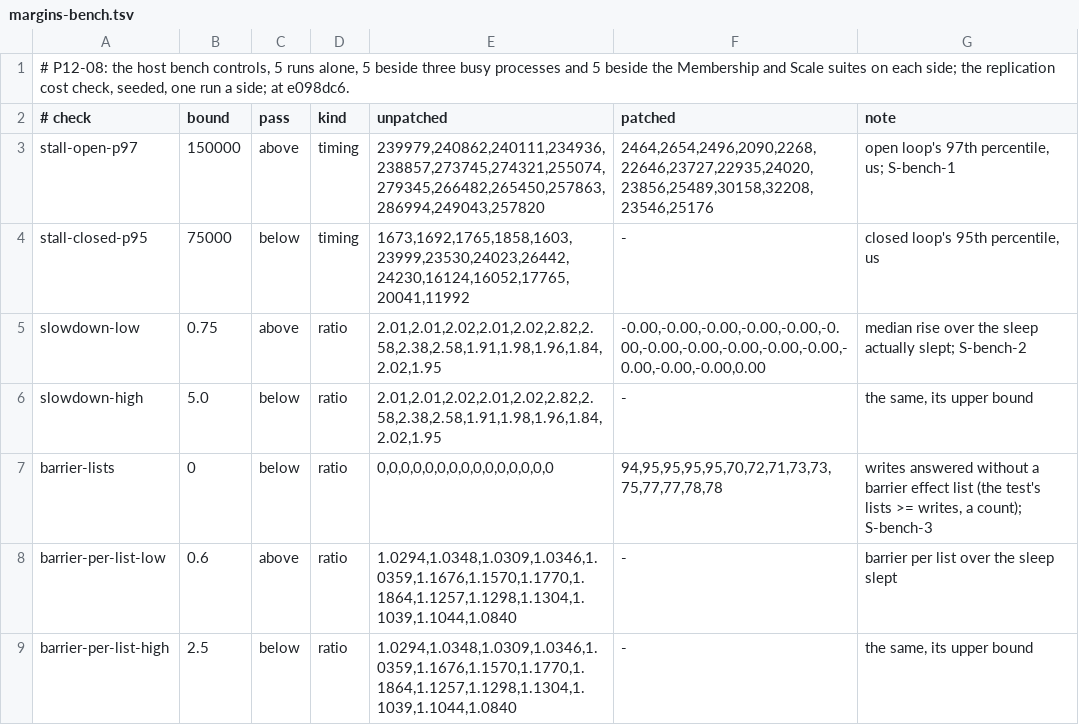
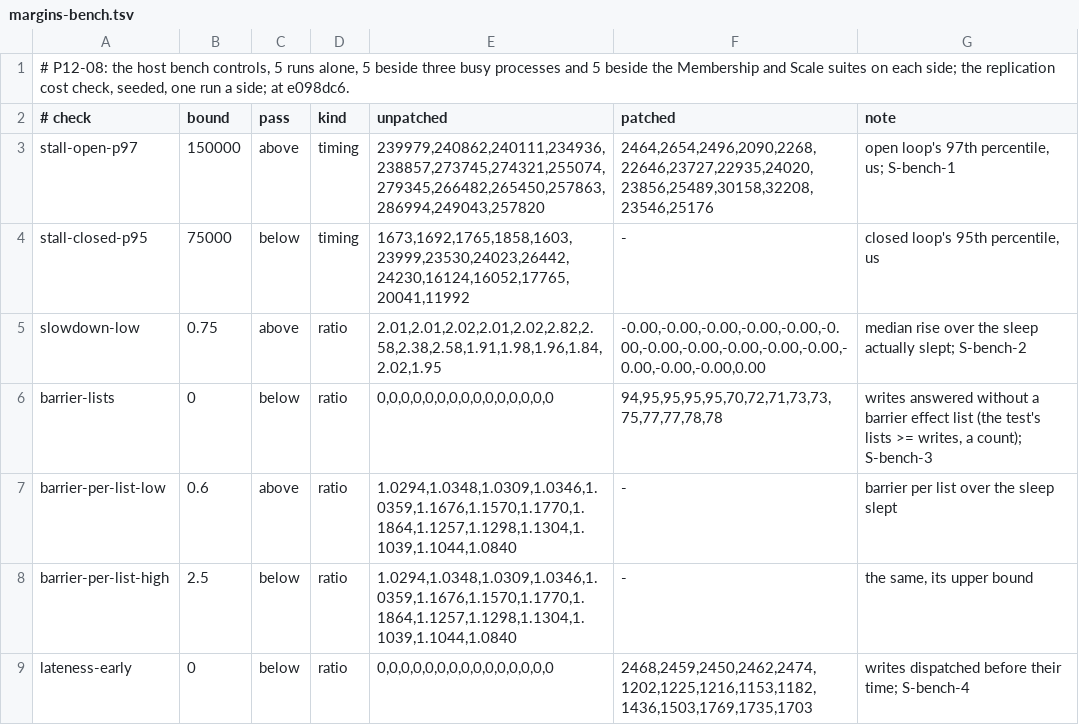
Before and after one commit to nooree00/raft-sim, a TSV file: docs/phases/P12/margins-bench.tsv, drawn as a sheet; only a part is shown; the shorter side is filled out with more unchanged rows.

```diff
--- a/docs/phases/P12/margins-bench.tsv
+++ b/docs/phases/P12/margins-bench.tsv
@@ -5,3 +5,2 @@ stall-closed-p95	75000	below	timing	1673,1692,1765,1858,1603,23999,23530,24023,2
 slowdown-low	0.75	above	ratio	2.01,2.01,2.02,2.01,2.02,2.82,2.58,2.38,2.58,1.91,1.98,1.96,1.84,2.02,1.95	-0.00,-0.00,-0.00,-0.00,-0.00,-0.00,-0.00,-0.00,-0.00,-0.00,-0.00,-0.00,-0.00,-0.00,0.00	median rise over the sleep actually slept; S-bench-2
-slowdown-high	5.0	below	ratio	2.01,2.01,2.02,2.01,2.02,2.82,2.58,2.38,2.58,1.91,1.98,1.96,1.84,2.02,1.95	-	the same, its upper bound
 barrier-lists	0	below	ratio	0,0,0,0,0,0,0,0,0,0,0,0,0,0,0	94,95,95,95,95,70,72,71,73,73,75,77,77,78,78	writes answered without a barrier effect list (the test's lists >= writes, a count); S-bench-3
```
Also changed, not shown: docs/phases/P12/margins-github.tsv, docs/phases/P12/margins.tsv, 2 other files.
